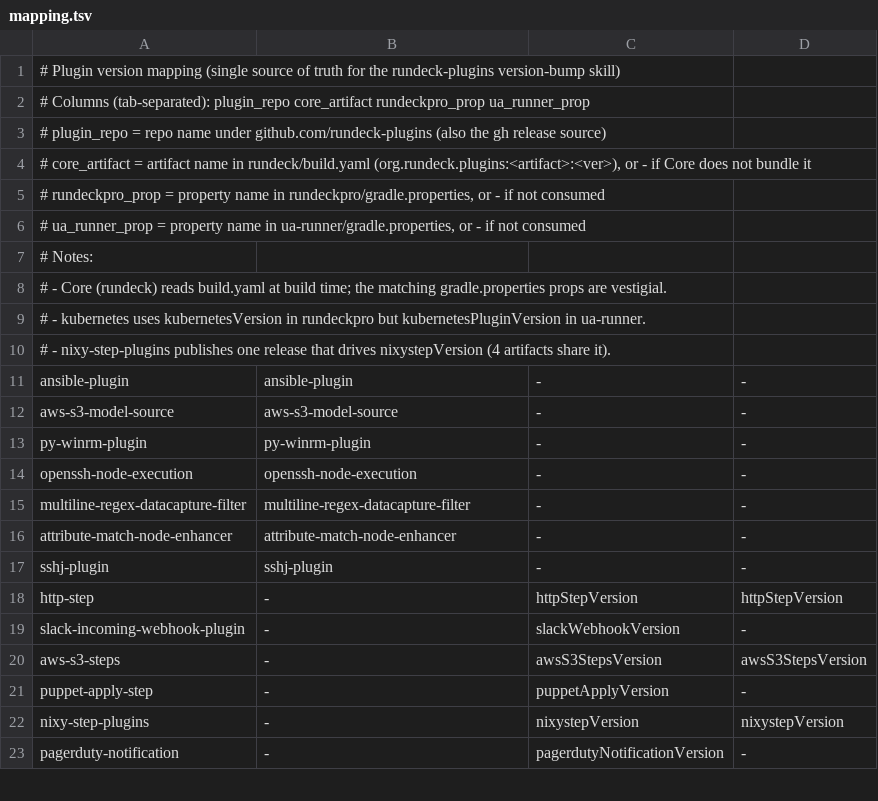
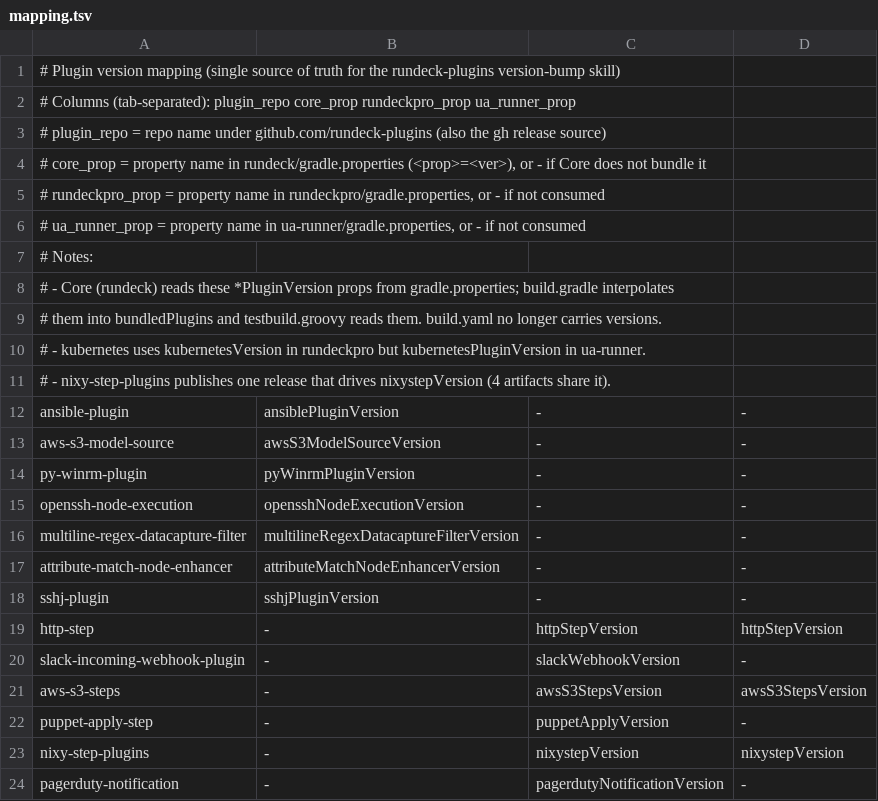
Before and after one commit to rundeck-plugins/.github, a TSV file: skills/rundeck-plugin-versions/mapping.tsv, drawn as a sheet; only a part is shown.

Commit message:
RUN-4569 Update plugin-versions skill: Core sources versions from gradle.properties
Core now reads bundled plugin versions from gradle.properties (*PluginVersion props); build.gradle interpolates them into bundledPlugins and testbuild.groovy reads them, mirroring rundeckpro. Update SKILL.md, reference.md, mapping.tsv (Core column is now the property name), and check-versions.sh (reads Core from gradle.properties instead of build.yaml).

```diff
--- a/skills/rundeck-plugin-versions/mapping.tsv
+++ b/skills/rundeck-plugin-versions/mapping.tsv
@@ -1,5 +1,5 @@
 # Plugin version mapping (single source of truth for the rundeck-plugins version-bump skill)
-# Columns (tab-separated): plugin_repo  core_artifact  rundeckpro_prop  ua_runner_prop
+# Columns (tab-separated): plugin_repo  core_prop  rundeckpro_prop  ua_runner_prop
 #   plugin_repo     = repo name under github.com/rundeck-plugins (also the gh release source)
-#   core_artifact   = artifact name in rundeck/build.yaml (org.rundeck.plugins:<artifact>:<ver>), or - if Core does not bundle it
+#   core_prop       = property name in rundeck/gradle.properties (<prop>=<ver>), or - if Core does not bundle it
 #   rundeckpro_prop = property name in rundeckpro/gradle.properties, or - if not consumed
@@ -7,12 +7,13 @@
 # Notes:
-#   - Core (rundeck) reads build.yaml at build time; the matching gradle.properties props are vestigial.
+#   - Core (rundeck) reads these *PluginVersion props from gradle.properties; build.gradle interpolates
+#     them into bundledPlugins and testbuild.groovy reads them. build.yaml no longer carries versions.
 #   - kubernetes uses kubernetesVersion in rundeckpro but kubernetesPluginVersion in ua-runner.
 #   - nixy-step-plugins publishes one release that drives nixystepVersion (4 artifacts share it).
-ansible-plugin	ansible-plugin	-	-
-aws-s3-model-source	aws-s3-model-source	-	-
-py-winrm-plugin	py-winrm-plugin	-	-
-openssh-node-execution	openssh-node-execution	-	-
-multiline-regex-datacapture-filter	multiline-regex-datacapture-filter	-	-
-attribute-match-node-enhancer	attribute-match-node-enhancer	-	-
-sshj-plugin	sshj-plugin	-	-
+ansible-plugin	ansiblePluginVersion	-	-
+aws-s3-model-source	awsS3ModelSourceVersion	-	-
+py-winrm-plugin	pyWinrmPluginVersion	-	-
+openssh-node-execution	opensshNodeExecutionVersion	-	-
+multiline-regex-datacapture-filter	multilineRegexDatacaptureFilterVersion	-	-
+attribute-match-node-enhancer	attributeMatchNodeEnhancerVersion	-	-
+sshj-plugin	sshjPluginVersion	-	-
 http-step	-	httpStepVersion	httpStepVersion
```
Also changed, not shown: 3 other files.
